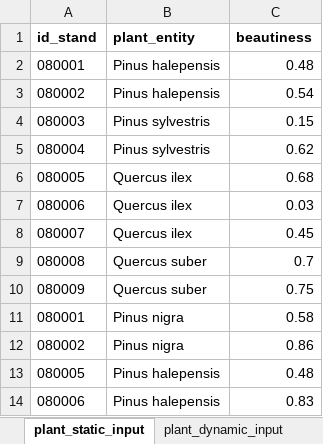
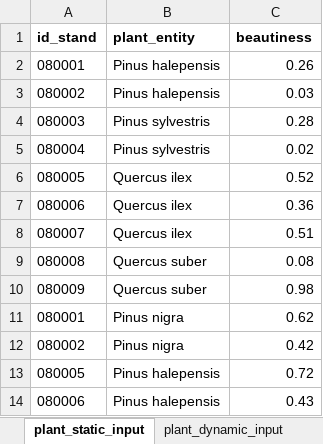
Before and after one commit to emf-creaf/forestindicators, an Excel workbook: data-raw/forestindicators_example_input.xlsx, sheet plant_static_input, drawn as a sheet; values as stored, in another font and other column widths than the file's, no borders; the diff names each change by its address in the sheet, - before the commit and + after, or states it on an @@ line.

```diff
--- a/data-raw/forestindicators_example_input.xlsx (sheet plant_static_input)
+++ b/data-raw/forestindicators_example_input.xlsx (sheet plant_static_input)
-C2 (beautiness): 0.48
+C2 (beautiness): 0.26
-C3 (beautiness): 0.54
+C3 (beautiness): 0.03
-C4 (beautiness): 0.15
+C4 (beautiness): 0.28
-C5 (beautiness): 0.62
+C5 (beautiness): 0.02
-C6 (beautiness): 0.68
+C6 (beautiness): 0.52
-C7 (beautiness): 0.03
+C7 (beautiness): 0.36
-C8 (beautiness): 0.45
+C8 (beautiness): 0.51
-C9 (beautiness): 0.7
+C9 (beautiness): 0.08
-C10 (beautiness): 0.75
+C10 (beautiness): 0.98
-C11 (beautiness): 0.58
+C11 (beautiness): 0.62
-C12 (beautiness): 0.86
+C12 (beautiness): 0.42
-C13 (beautiness): 0.48
+C13 (beautiness): 0.72
-C14 (beautiness): 0.83
+C14 (beautiness): 0.43
```
Also changed, not shown: sheet plant_dynamic_input, sheet stand_dynamic_input, sheet stand_static_input, 1 other file.
